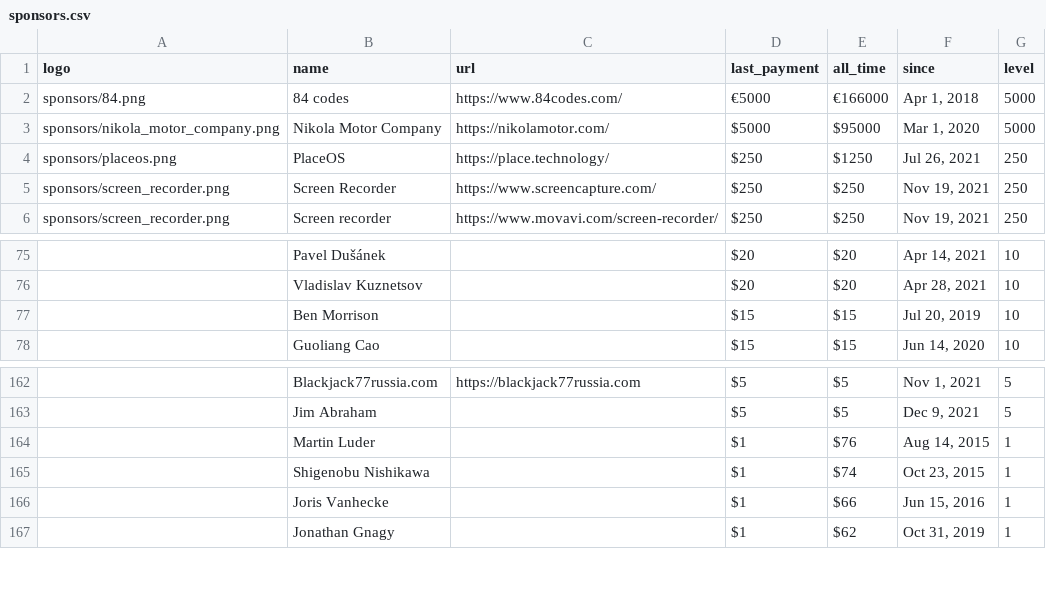
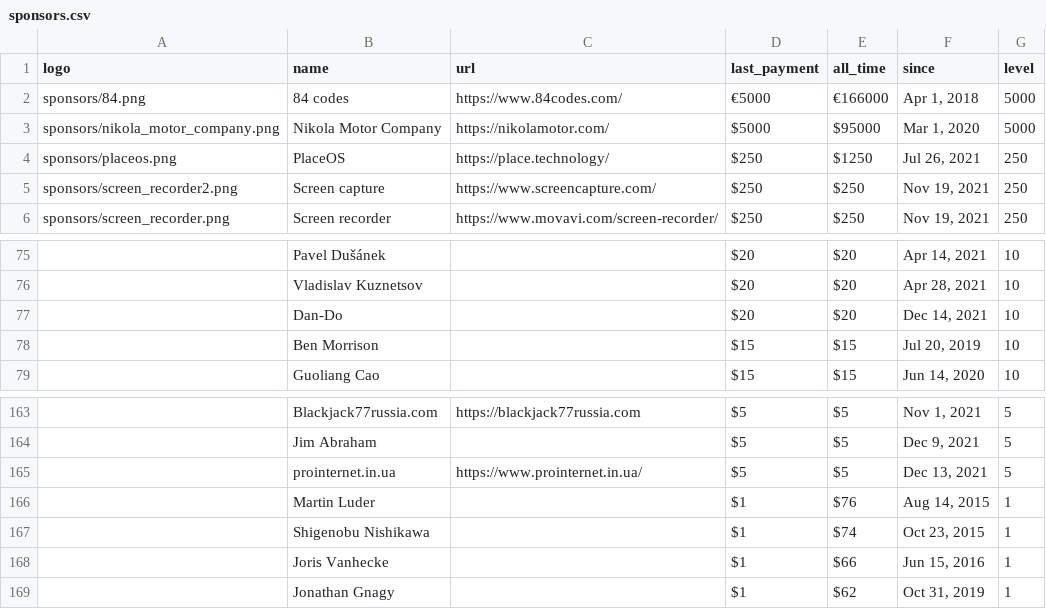
Before and after one commit to crystal-lang/crystal-website, a CSV file: _data/sponsors.csv, drawn as a sheet; only a part is shown, gaps mark what is left out; the diff names each change by its address in the sheet, - before the commit and + after, or states it on an @@ line.

```diff
--- a/_data/sponsors.csv
+++ b/_data/sponsors.csv
-A5 (logo): sponsors/screen_recorder.png
+A5 (logo): sponsors/screen_recorder2.png
-B5 (name): Screen Recorder
+B5 (name): Screen capture
+row 77:  | Dan-Do |  | $20 | $20 | Dec 14, 2021 | 10
+row 165:  | prointernet.in.ua | https://www.prointernet.in.ua/ | $5 | $5 | Dec 13, 2021 | 5
```
Also changed, not shown: 4 other files.
